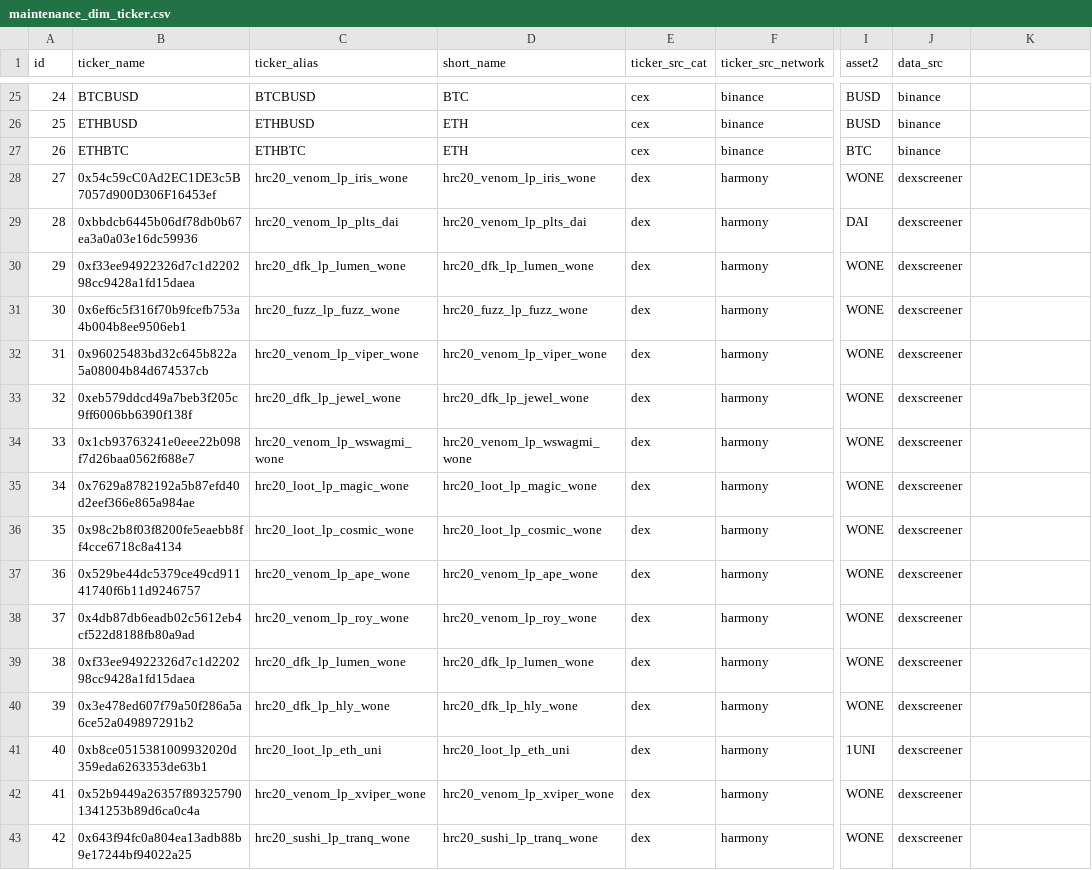
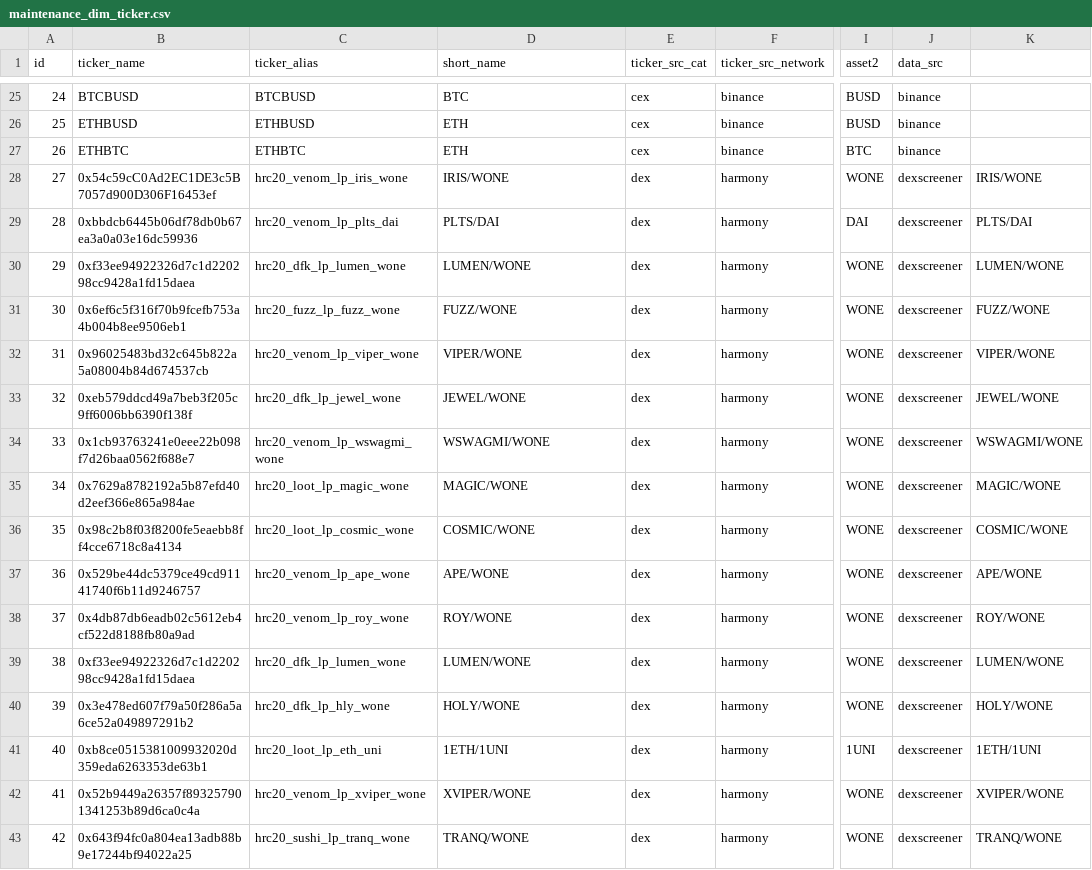
Before and after one commit to jhorbino93/valc_sandpit, a CSV file: dbMaster/dbReference/maintenance_dim_ticker.csv, drawn as a sheet; only a part is shown, gaps mark what is left out; the diff covers the shown part only; the diff names each change by its address in the sheet, - before the commit and + after, or states it on an @@ line.

```diff
--- a/dbMaster/dbReference/maintenance_dim_ticker.csv
+++ b/dbMaster/dbReference/maintenance_dim_ticker.csv
-D28 (short_name): hrc20_venom_lp_iris_wone
+D28 (short_name): IRIS/WONE
-K28: (empty)
+K28: IRIS/WONE
-D29 (short_name): hrc20_venom_lp_plts_dai
+D29 (short_name): PLTS/DAI
-K29: (empty)
+K29: PLTS/DAI
-D30 (short_name): hrc20_dfk_lp_lumen_wone
+D30 (short_name): LUMEN/WONE
-K30: (empty)
+K30: LUMEN/WONE
-D31 (short_name): hrc20_fuzz_lp_fuzz_wone
+D31 (short_name): FUZZ/WONE
-K31: (empty)
+K31: FUZZ/WONE
-D32 (short_name): hrc20_venom_lp_viper_wone
+D32 (short_name): VIPER/WONE
-K32: (empty)
+K32: VIPER/WONE
-D33 (short_name): hrc20_dfk_lp_jewel_wone
+D33 (short_name): JEWEL/WONE
-K33: (empty)
+K33: JEWEL/WONE
-D34 (short_name): hrc20_venom_lp_wswagmi_wone
+D34 (short_name): WSWAGMI/WONE
-K34: (empty)
+K34: WSWAGMI/WONE
-D35 (short_name): hrc20_loot_lp_magic_wone
+D35 (short_name): MAGIC/WONE
-K35: (empty)
+K35: MAGIC/WONE
-D36 (short_name): hrc20_loot_lp_cosmic_wone
+D36 (short_name): COSMIC/WONE
-K36: (empty)
+K36: COSMIC/WONE
-D37 (short_name): hrc20_venom_lp_ape_wone
+D37 (short_name): APE/WONE
-K37: (empty)
+K37: APE/WONE
-D38 (short_name): hrc20_venom_lp_roy_wone
+D38 (short_name): ROY/WONE
-K38: (empty)
+K38: ROY/WONE
-D39 (short_name): hrc20_dfk_lp_lumen_wone
+D39 (short_name): LUMEN/WONE
-K39: (empty)
+K39: LUMEN/WONE
-D40 (short_name): hrc20_dfk_lp_hly_wone
+D40 (short_name): HOLY/WONE
-K40: (empty)
+K40: HOLY/WONE
-D41 (short_name): hrc20_loot_lp_eth_uni
+D41 (short_name): 1ETH/1UNI
-K41: (empty)
+K41: 1ETH/1UNI
-D42 (short_name): hrc20_venom_lp_xviper_wone
+D42 (short_name): XVIPER/WONE
-K42: (empty)
+K42: XVIPER/WONE
-D43 (short_name): hrc20_sushi_lp_tranq_wone
+D43 (short_name): TRANQ/WONE
-K43: (empty)
+K43: TRANQ/WONE
```
Also changed, not shown: 2 edited cells elsewhere in this file, dbMaster/dbReference/maintenance_pid.csv, 2 other files.
